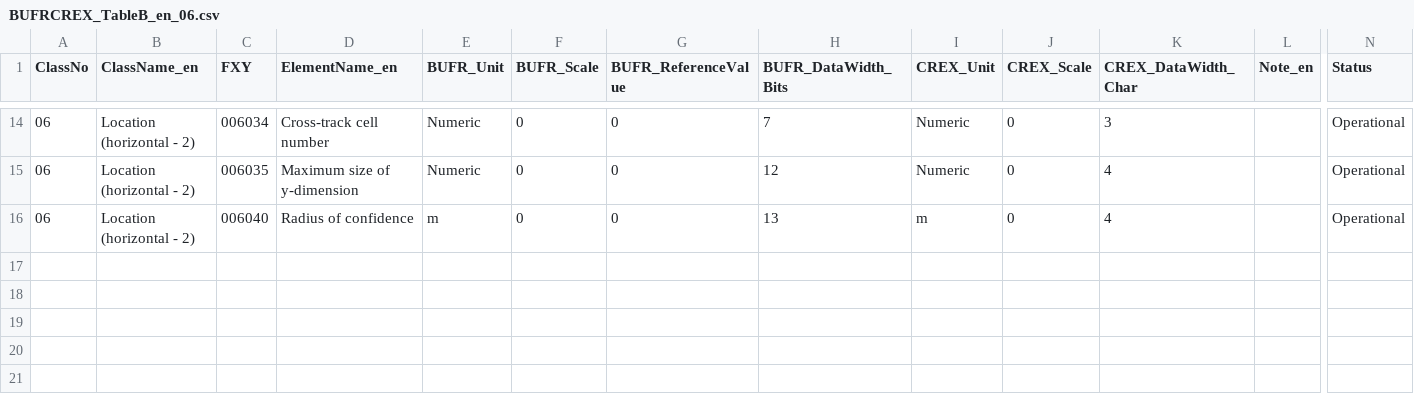
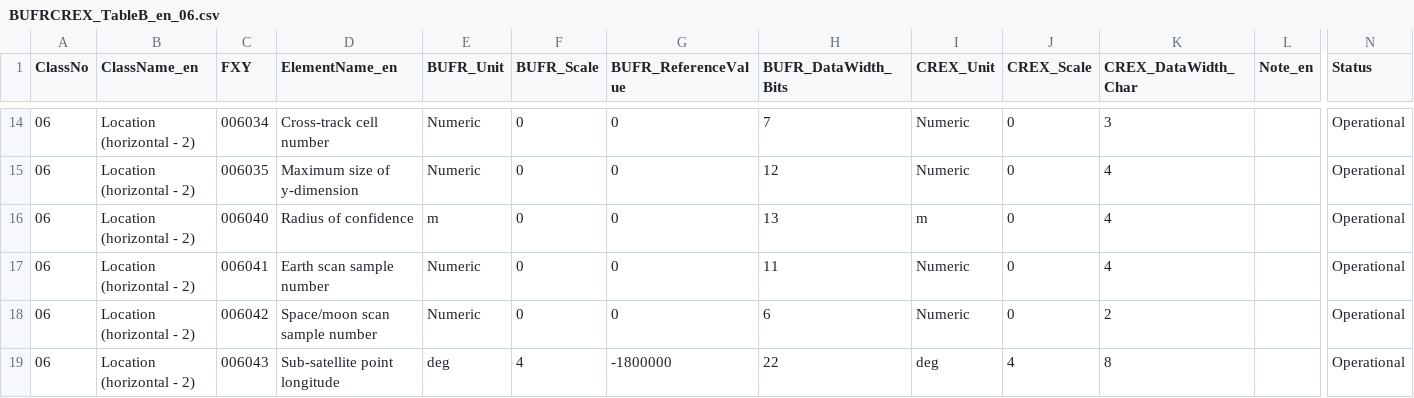
Before and after one commit to castelao/BUFR, a CSV file: bufr-lib/tables/BUFRCREX_TableB_en_06.csv, drawn as a sheet; only a part is shown, gaps mark what is left out; rows hold the shown columns only; the diff names each change by its address in the sheet, - before the commit and + after, or states it on an @@ line.

```diff
--- a/bufr-lib/tables/BUFRCREX_TableB_en_06.csv
+++ b/bufr-lib/tables/BUFRCREX_TableB_en_06.csv
+row 17: 06 | Location (horizontal - 2) | 006041 | Earth scan sample number | Numeric | 0 | 0 | 11 | Numeric | 0 | 4 |  | Operational
+row 18: 06 | Location (horizontal - 2) | 006042 | Space/moon scan sample number | Numeric | 0 | 0 | 6 | Numeric | 0 | 2 |  | Operational
+row 19: 06 | Location (horizontal - 2) | 006043 | Sub-satellite point longitude | deg | 4 | -1800000 | 22 | deg | 4 | 8 |  | Operational
```
Also changed, not shown: bufr-lib/tables/BUFRCREX_TableB_en_05.csv, bufr-lib/tables/BUFRCREX_TableB_en_07.csv, 10 other files.
